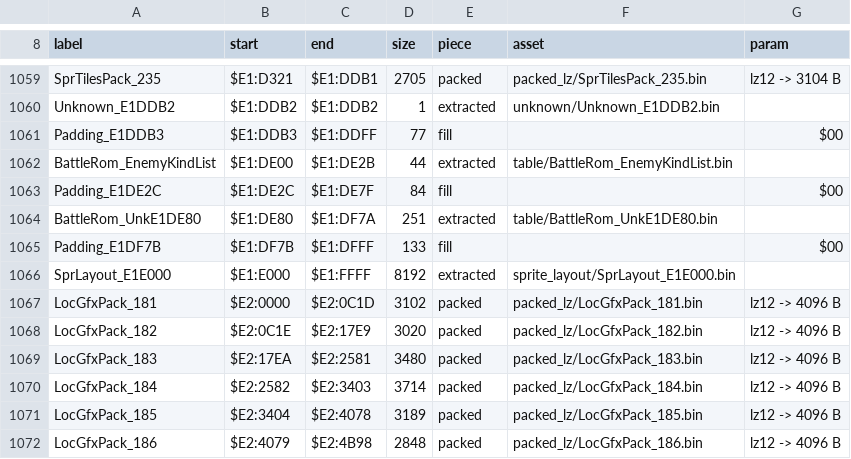
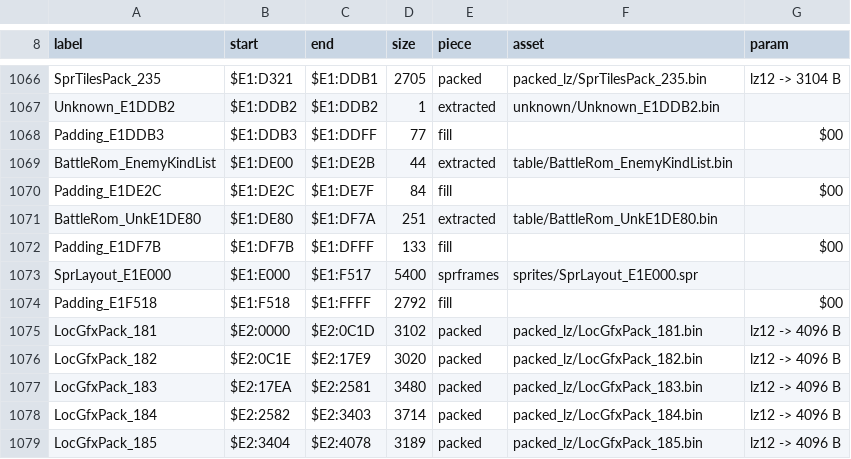
Before and after one commit to ThisIsAkill/ChronoRET, a CSV file: symbols/data_assets.csv, drawn as a sheet; only a part is shown, gaps mark what is left out; the shorter side is filled out with more unchanged rows; the diff covers the shown part only.

Commit message:
Sprite frame records as editable text
The 253,952 B of sprite_layout rows in banks DC, DD, DE, E1 and E3 are
split into runs at the set pointers of BattleRom_SprFramesPtr. Each run
uses the record size its sets' sprite records give (byte 4 bits 0-1),
and the field, menu and battle readers agree on it: 40, 80, 120 or
240 B. tools/sprites.py writes each frame as its tile words and its
position pairs. The build assembles them back, and verify counts them
as "sprite frames": 4,745 records in 225 runs, 237,320 B, byte-exact.

The runs no record sizes (sets 8-10, 140, 197 and 216; 2,960 B) stay
extracted. The zero bytes after each area's last record (13,672 B)
become padding. check() derives the runs from the ROM and refuses
pieces that do not match them.

```diff
--- a/symbols/data_assets.csv
+++ b/symbols/data_assets.csv
@@ -1065,3 +1072,4 @@ BattleRom_UnkE1DE80,$E1:DE80,$E1:DF7A,251,extracted,table/BattleRom_UnkE1DE80.bi
 Padding_E1DF7B,$E1:DF7B,$E1:DFFF,133,fill,,$00
-SprLayout_E1E000,$E1:E000,$E1:FFFF,8192,extracted,sprite_layout/SprLayout_E1E000.bin,
+SprLayout_E1E000,$E1:E000,$E1:F517,5400,sprframes,sprites/SprLayout_E1E000.spr,
+Padding_E1F518,$E1:F518,$E1:FFFF,2792,fill,,$00
 LocGfxPack_181,$E2:0000,$E2:0C1D,3102,packed,packed_lz/LocGfxPack_181.bin,lz12 -> 4096 B
```
Also changed, not shown: 12 added rows and 16 edited cells elsewhere in this file, 14 other files.
